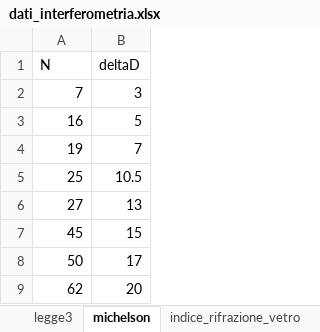
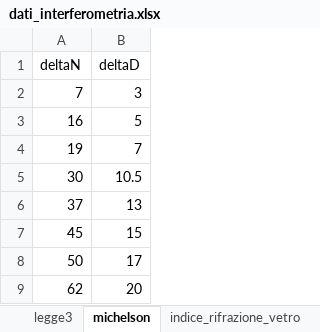
Before and after one commit to CarminatiGiovanni/LaboratorioFisica2, an Excel workbook: 20240606interferometria/dati_interferometria.xlsx, sheet michelson, drawn as a sheet; values as stored, in another font and other column widths than the file's, no borders; the diff names each change by its address in the sheet, - before the commit and + after, or states it on an @@ line.

```diff
--- a/20240606interferometria/dati_interferometria.xlsx (sheet michelson)
+++ b/20240606interferometria/dati_interferometria.xlsx (sheet michelson)
-A1: N
+A1: deltaN
-A5 (deltaN): 25
+A5 (deltaN): 30
-A6 (deltaN): 27
+A6 (deltaN): 37
```
Also changed, not shown: sheet indice_aria, sheet righello, 3 other files.
